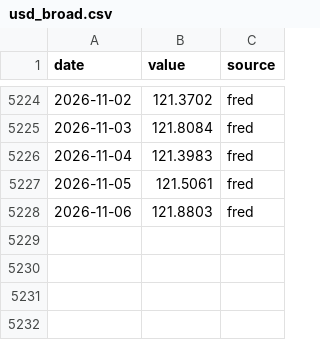
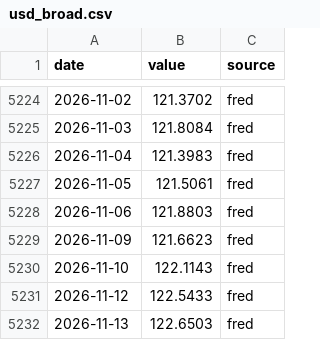
Before and after one commit to seyfettinkarakaya/maliSK, a CSV file: data/market/usd_broad.csv, drawn as a sheet; only a part is shown, gaps mark what is left out; the diff names each change by its address in the sheet, - before the commit and + after, or states it on an @@ line.

```diff
--- a/data/market/usd_broad.csv
+++ b/data/market/usd_broad.csv
+row 5229: 2026-11-09 | 121.6623 | fred
+row 5230: 2026-11-10 | 122.1143 | fred
+row 5231: 2026-11-12 | 122.5433 | fred
+row 5232: 2026-11-13 | 122.6503 | fred
```
Also changed, not shown: data/market/gold_usd.csv, data/market/msci_acwi.csv, 24 other files.
